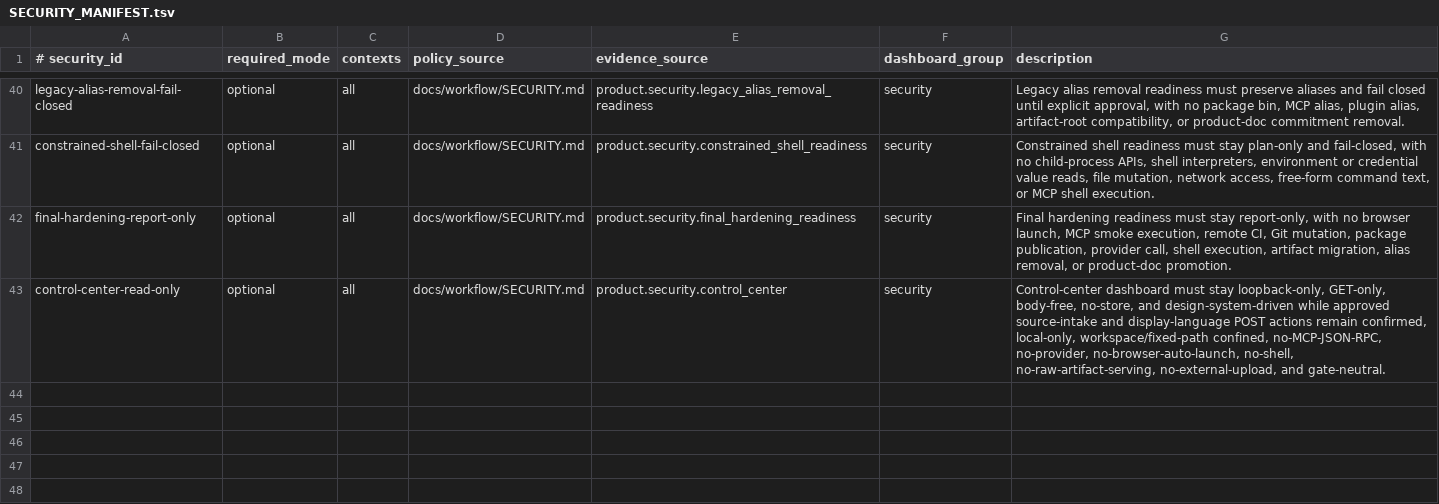
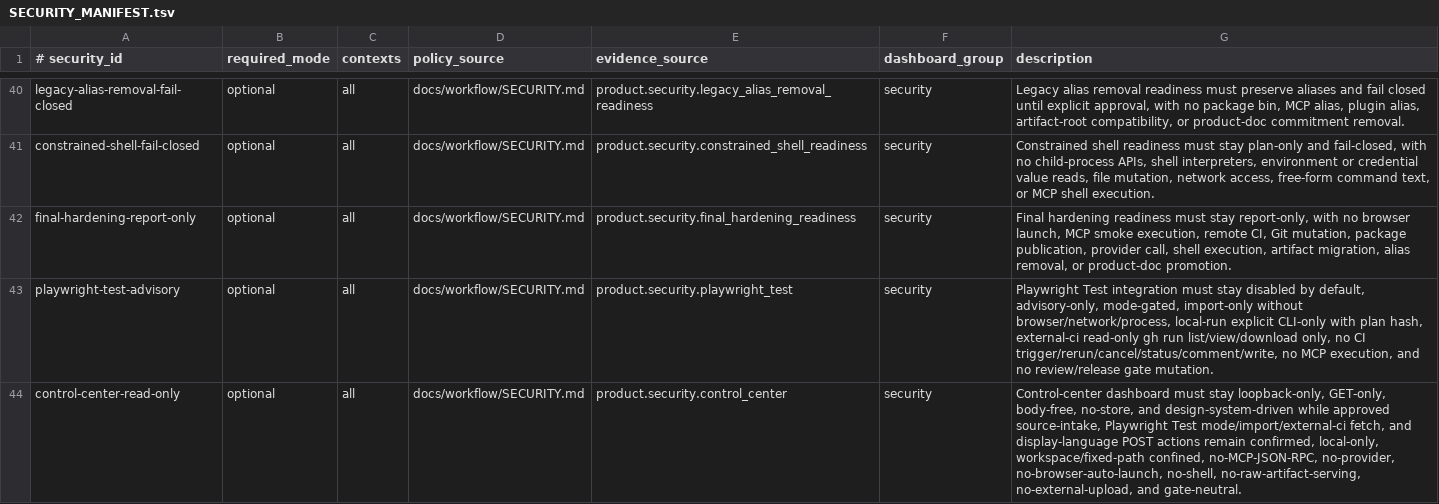
Before and after one commit to xxxMasahiro/trace-cue, a TSV file: ops/SECURITY_MANIFEST.tsv, drawn as a sheet; only a part is shown, gaps mark what is left out.

```diff
--- a/ops/SECURITY_MANIFEST.tsv
+++ b/ops/SECURITY_MANIFEST.tsv
@@ -42,2 +42,3 @@ constrained-shell-fail-closed	optional	all	docs/workflow/SECURITY.md	product.sec
 final-hardening-report-only	optional	all	docs/workflow/SECURITY.md	product.security.final_hardening_readiness	security	Final hardening readiness must stay report-only, with no browser launch, MCP smoke execution, remote CI, Git mutation, package publication, provider call, shell execution, artifact migration, alias removal, or product-doc promotion.
-control-center-read-only	optional	all	docs/workflow/SECURITY.md	product.security.control_center	security	Control-center dashboard must stay loopback-only, GET-only, body-free, no-store, and design-system-driven while approved source-intake and display-language POST actions remain confirmed, local-only, workspace/fixed-path confined, no-MCP-JSON-RPC, no-provider, no-browser-auto-launch, no-shell, no-raw-artifact-serving, no-external-upload, and gate-neutral.
+playwright-test-advisory	optional	all	docs/workflow/SECURITY.md	product.security.playwright_test	security	Playwright Test integration must stay disabled by default, advisory-only, mode-gated, import-only without browser/network/process, local-run explicit CLI-only with plan hash, external-ci read-only gh run list/view/download only, no CI trigger/rerun/cancel/status/comment/write, no MCP execution, and no review/release gate mutation.
+control-center-read-only	optional	all	docs/workflow/SECURITY.md	product.security.control_center	security	Control-center dashboard must stay loopback-only, GET-only, body-free, no-store, and design-system-driven while approved source-intake, Playwright Test mode/import/external-ci fetch, and display-language POST actions remain confirmed, local-only, workspace/fixed-path confined, no-MCP-JSON-RPC, no-provider, no-browser-auto-launch, no-shell, no-raw-artifact-serving, no-external-upload, and gate-neutral.
```
Also changed, not shown: ops/DASHBOARD_MANIFEST.tsv, ops/PRODUCT_MANIFEST.tsv, 44 other files.
